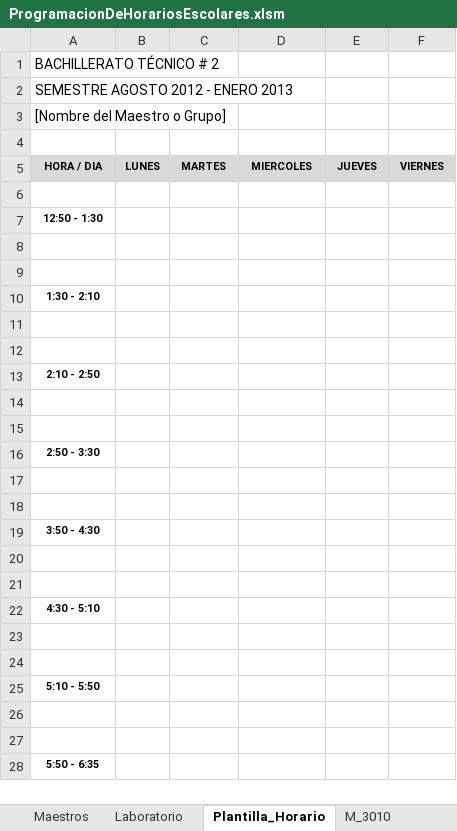
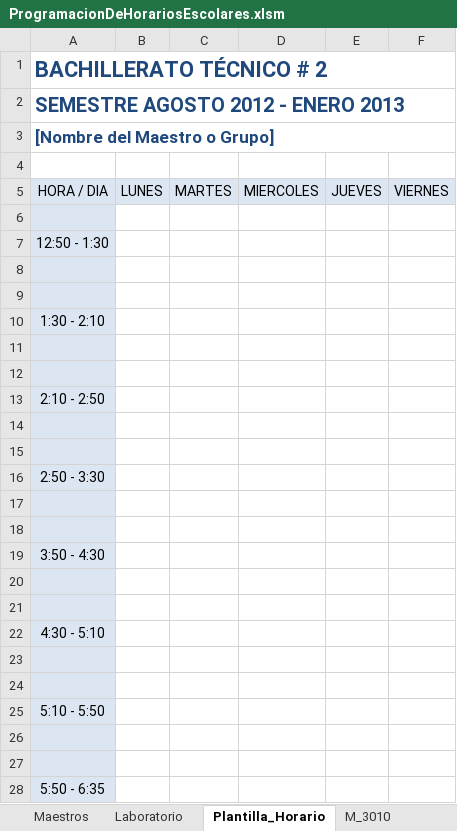
Before and after one commit to xsombra/ProgramacionDeHorariosEscolares, an Excel workbook: ProgramacionDeHorariosEscolares.xlsm, sheet Plantilla_Horario, drawn as a sheet; only a part is shown; values as stored, in another font and other column widths than the file's, no borders; charts and pictures not drawn; the diff covers the shown part only; the diff names each change by its address in the sheet, - before the commit and + after, or states it on an @@ line.

Commit message:
feature: Se agrupan los horarios por tipo
* Se mueve a función el código para encontrar el número de horas por bloque para el laboratorio
* Se aplica formato a la plantilla de horario

```diff
--- a/ProgramacionDeHorariosEscolares.xlsm (sheet Plantilla_Horario)
+++ b/ProgramacionDeHorariosEscolares.xlsm (sheet Plantilla_Horario)
@@ A1:A3 text size: larger, bold: off → on, text colour: black → #1F497D @@
+A1:F1 merged
+A2:F2 merged
+A3:F3 merged
@@ A5:F5 fill: #D9D9D9 → #DCE6F2, bold: on → off, text size: larger @@
-A6:A28 fill: none
+A6:A28 fill: #DCE6F2
-A7 bold: on
+A7 bold: off, text size: larger
-A10 bold: on
+A10 bold: off, text size: larger
-A13 bold: on
+A13 bold: off, text size: larger
-A16 bold: on
+A16 bold: off, text size: larger
-A19 bold: on
+A19 bold: off, text size: larger
-A22 bold: on
+A22 bold: off, text size: larger
-A25 bold: on
+A25 bold: off, text size: larger
-A28 bold: on
+A28 bold: off, text size: larger
```
Also changed, not shown: cell formats elsewhere in this sheet, sheet Maestros, sheet M_3010, charts or pictures.
